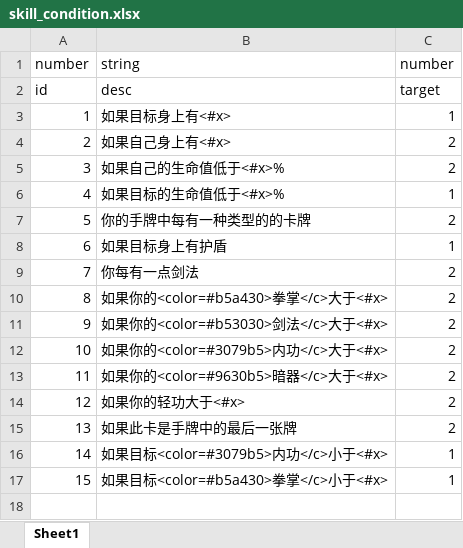
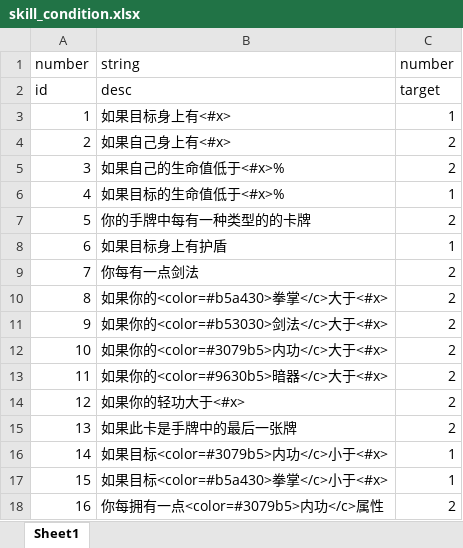
Before and after one commit to machaoTeam/LakeHeroConfig, an Excel workbook: excel/skill_condition.xlsx, sheet Sheet1, drawn as a sheet; values as stored, in another font and other column widths than the file's, no borders; the diff names each change by its address in the sheet, - before the commit and + after, or states it on an @@ line.

```diff
--- a/excel/skill_condition.xlsx (sheet Sheet1)
+++ b/excel/skill_condition.xlsx (sheet Sheet1)
+row 18: 16 | 你每拥有一点<color=#3079b5>内功</c>属性 | 2
```
Also changed, not shown: excel/buff.xlsx, excel/card.xlsx, 3 other files.
